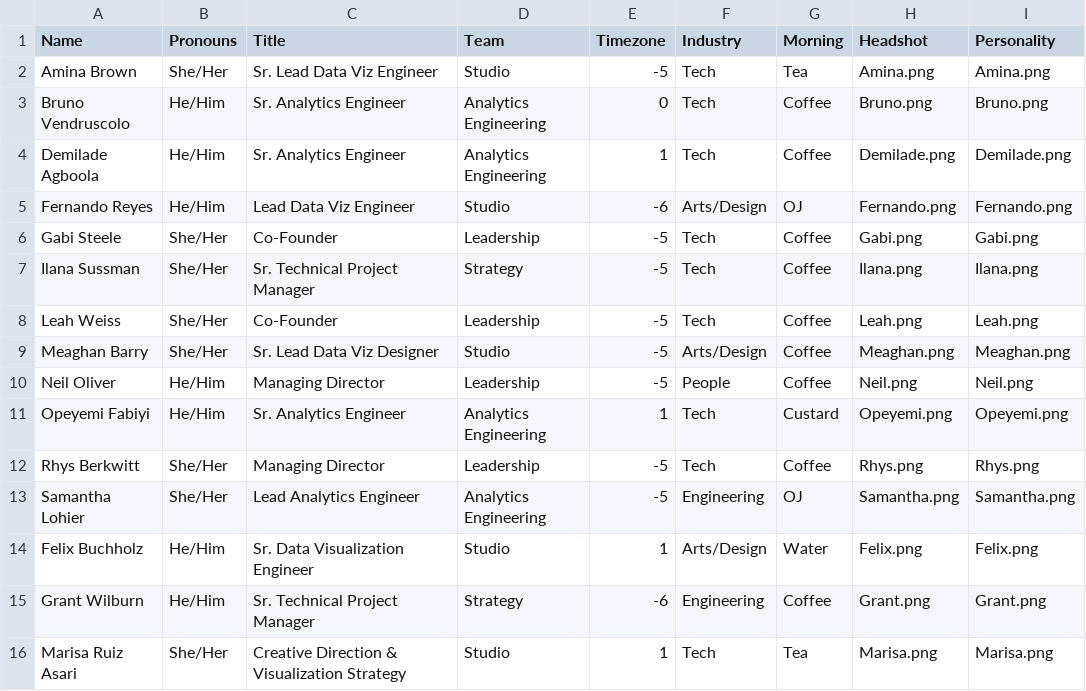
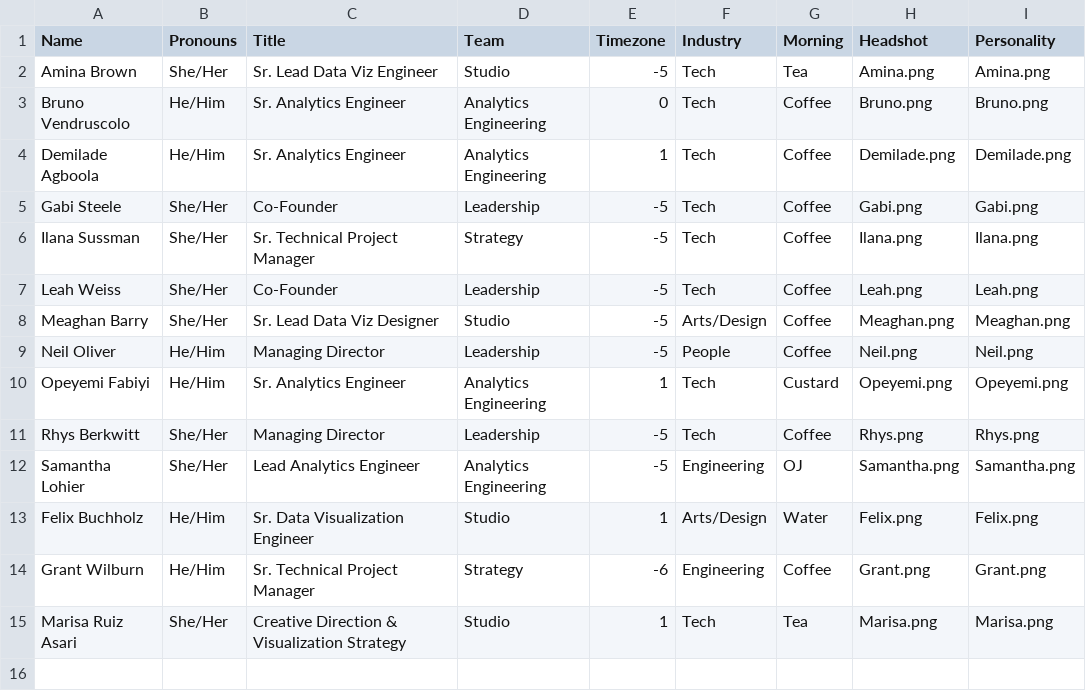
Before and after one commit to datacult/website-team-visual, a CSV file: team-viz.csv, drawn as a sheet.

```diff
--- a/team-viz.csv
+++ b/team-viz.csv
@@ -4,3 +4,2 @@ Bruno Vendruscolo,He/Him,Sr. Analytics Engineer,Analytics Engineering,0,Tech,Cof
 Demilade Agboola,He/Him,Sr. Analytics Engineer,Analytics Engineering,1,Tech,Coffee,Demilade.png,Demilade.png
-Fernando Reyes,He/Him,Lead Data Viz Engineer,Studio,-6,Arts/Design,OJ,Fernando.png,Fernando.png
 Gabi Steele,She/Her,Co-Founder,Leadership,-5,Tech,Coffee,Gabi.png,Gabi.png
```
Also changed, not shown: 1 other file.
